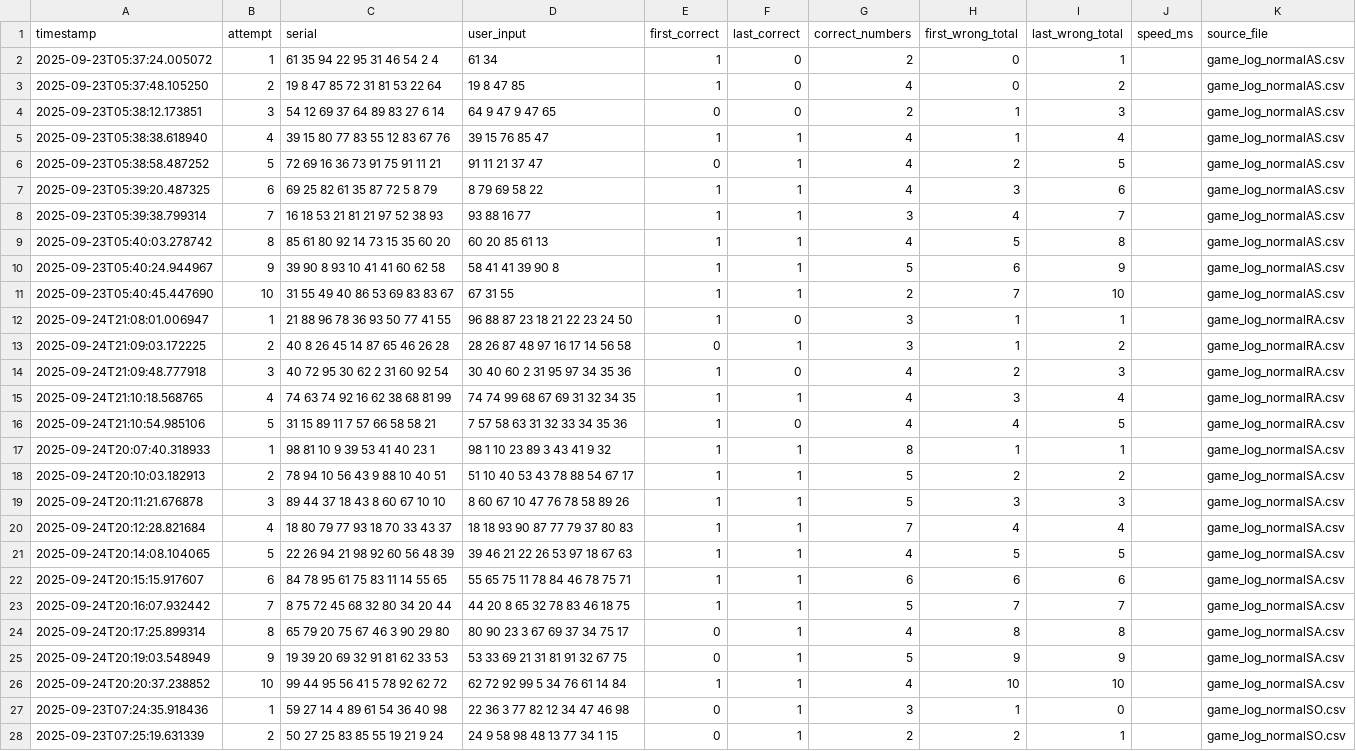
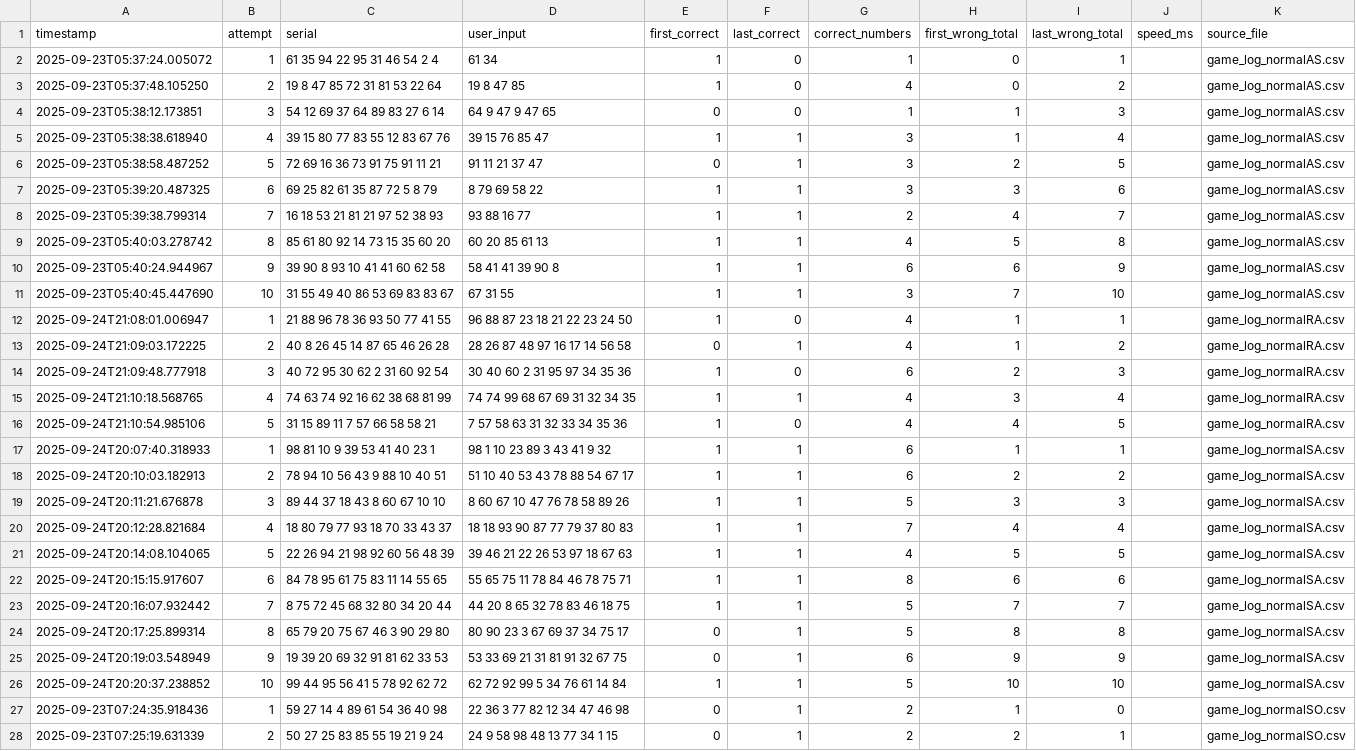
Before and after one commit to GitsUnreal/HumanMemory, a CSV file: FreeRecall/data/TotalNormal.csv, drawn as a sheet; only a part is shown; the diff covers the shown part only.

```diff
--- a/FreeRecall/data/TotalNormal.csv
+++ b/FreeRecall/data/TotalNormal.csv
@@ -1,19 +1,19 @@
 timestamp,attempt,serial,user_input,first_correct,last_correct,correct_numbers,first_wrong_total,last_wrong_total,speed_ms,source_file
-2025-09-23T05:37:24.005072,1,61 35 94 22 95 31 46 54 2 4,61 34,1,0,2,0,1,,game_log_normalAS.csv
+2025-09-23T05:37:24.005072,1,61 35 94 22 95 31 46 54 2 4,61 34,1,0,1,0,1,,game_log_normalAS.csv
 2025-09-23T05:37:48.105250,2,19 8 47 85 72 31 81 53 22 64,19 8 47 85,1,0,4,0,2,,game_log_normalAS.csv
-2025-09-23T05:38:12.173851,3,54 12 69 37 64 89 83 27 6 14,64 9 47 9 47 65,0,0,2,1,3,,game_log_normalAS.csv
-2025-09-23T05:38:38.618940,4,39 15 80 77 83 55 12 83 67 76,39 15 76 85 47,1,1,4,1,4,,game_log_normalAS.csv
-2025-09-23T05:38:58.487252,5,72 69 16 36 73 91 75 91 11 21,91 11 21 37 47,0,1,4,2,5,,game_log_normalAS.csv
-2025-09-23T05:39:20.487325,6,69 25 82 61 35 87 72 5 8 79,8 79 69 58 22,1,1,4,3,6,,game_log_normalAS.csv
-2025-09-23T05:39:38.799314,7,16 18 53 21 81 21 97 52 38 93,93 88 16 77,1,1,3,4,7,,game_log_normalAS.csv
+2025-09-23T05:38:12.173851,3,54 12 69 37 64 89 83 27 6 14,64 9 47 9 47 65,0,0,1,1,3,,game_log_normalAS.csv
+2025-09-23T05:38:38.618940,4,39 15 80 77 83 55 12 83 67 76,39 15 76 85 47,1,1,3,1,4,,game_log_normalAS.csv
+2025-09-23T05:38:58.487252,5,72 69 16 36 73 91 75 91 11 21,91 11 21 37 47,0,1,3,2,5,,game_log_normalAS.csv
+2025-09-23T05:39:20.487325,6,69 25 82 61 35 87 72 5 8 79,8 79 69 58 22,1,1,3,3,6,,game_log_normalAS.csv
+2025-09-23T05:39:38.799314,7,16 18 53 21 81 21 97 52 38 93,93 88 16 77,1,1,2,4,7,,game_log_normalAS.csv
 2025-09-23T05:40:03.278742,8,85 61 80 92 14 73 15 35 60 20,60 20 85 61 13,1,1,4,5,8,,game_log_normalAS.csv
-2025-09-23T05:40:24.944967,9,39 90 8 93 10 41 41 60 62 58,58 41 41 39 90 8,1,1,5,6,9,,game_log_normalAS.csv
-2025-09-23T05:40:45.447690,10,31 55 49 40 86 53 69 83 83 67,67 31 55,1,1,2,7,10,,game_log_normalAS.csv
-2025-09-24T21:08:01.006947,1,21 88 96 78 36 93 50 77 41 55,96 88 87 23 18 21 22 23 24 50,1,0,3,1,1,,game_log_normalRA.csv
-2025-09-24T21:09:03.172225,2,40 8 26 45 14 87 65 46 26 28,28 26 87 48 97 16 17 14 56 58,0,1,3,1,2,,game_log_normalRA.csv
-2025-09-24T21:09:48.777918,3,40 72 95 30 62 2 31 60 92 54,30 40 60 2 31 95 97 34 35 36,1,0,4,2,3,,game_log_normalRA.csv
+2025-09-23T05:40:24.944967,9,39 90 8 93 10 41 41 60 62 58,58 41 41 39 90 8,1,1,6,6,9,,game_log_normalAS.csv
+2025-09-23T05:40:45.447690,10,31 55 49 40 86 53 69 83 83 67,67 31 55,1,1,3,7,10,,game_log_normalAS.csv
+2025-09-24T21:08:01.006947,1,21 88 96 78 36 93 50 77 41 55,96 88 87 23 18 21 22 23 24 50,1,0,4,1,1,,game_log_normalRA.csv
+2025-09-24T21:09:03.172225,2,40 8 26 45 14 87 65 46 26 28,28 26 87 48 97 16 17 14 56 58,0,1,4,1,2,,game_log_normalRA.csv
+2025-09-24T21:09:48.777918,3,40 72 95 30 62 2 31 60 92 54,30 40 60 2 31 95 97 34 35 36,1,0,6,2,3,,game_log_normalRA.csv
 2025-09-24T21:10:18.568765,4,74 63 74 92 16 62 38 68 81 99,74 74 99 68 67 69 31 32 34 35,1,1,4,3,4,,game_log_normalRA.csv
 2025-09-24T21:10:54.985106,5,31 15 89 11 7 57 66 58 58 21,7 57 58 63 31 32 33 34 35 36,1,0,4,4,5,,game_log_normalRA.csv
-2025-09-24T20:07:40.318933,1,98 81 10 9 39 53 41 40 23 1,98 1 10 23 89 3 43 41 9 32,1,1,8,1,1,,game_log_normalSA.csv
-2025-09-24T20:10:03.182913,2,78 94 10 56 43 9 88 10 40 51,51 10 40 53 43 78 88 54 67 17,1,1,5,2,2,,game_log_normalSA.csv
+2025-09-24T20:07:40.318933,1,98 81 10 9 39 53 41 40 23 1,98 1 10 23 89 3 43 41 9 32,1,1,6,1,1,,game_log_normalSA.csv
+2025-09-24T20:10:03.182913,2,78 94 10 56 43 9 88 10 40 51,51 10 40 53 43 78 88 54 67 17,1,1,6,2,2,,game_log_normalSA.csv
 2025-09-24T20:11:21.676878,3,89 44 37 18 43 8 60 67 10 10,8 60 67 10 47 76 78 58 89 26,1,1,5,3,3,,game_log_normalSA.csv
@@ -21,8 +21,8 @@ timestamp,attempt,serial,user_input,first_correct,last_correct,correct_numbers,f
 2025-09-24T20:14:08.104065,5,22 26 94 21 98 92 60 56 48 39,39 46 21 22 26 53 97 18 67 63,1,1,4,5,5,,game_log_normalSA.csv
-2025-09-24T20:15:15.917607,6,84 78 95 61 75 83 11 14 55 65,55 65 75 11 78 84 46 78 75 71,1,1,6,6,6,,game_log_normalSA.csv
+2025-09-24T20:15:15.917607,6,84 78 95 61 75 83 11 14 55 65,55 65 75 11 78 84 46 78 75 71,1,1,8,6,6,,game_log_normalSA.csv
 2025-09-24T20:16:07.932442,7,8 75 72 45 68 32 80 34 20 44,44 20 8 65 32 78 83 46 18 75,1,1,5,7,7,,game_log_normalSA.csv
-2025-09-24T20:17:25.899314,8,65 79 20 75 67 46 3 90 29 80,80 90 23 3 67 69 37 34 75 17,0,1,4,8,8,,game_log_normalSA.csv
-2025-09-24T20:19:03.548949,9,19 39 20 69 32 91 81 62 33 53,53 33 69 21 31 81 91 32 67 75,0,1,5,9,9,,game_log_normalSA.csv
-2025-09-24T20:20:37.238852,10,99 44 95 56 41 5 78 92 62 72,62 72 92 99 5 34 76 61 14 84,1,1,4,10,10,,game_log_normalSA.csv
-2025-09-23T07:24:35.918436,1,59 27 14 4 89 61 54 36 40 98,22 36 3 77 82 12 34 47 46 98,0,1,3,1,0,,game_log_normalSO.csv
+2025-09-24T20:17:25.899314,8,65 79 20 75 67 46 3 90 29 80,80 90 23 3 67 69 37 34 75 17,0,1,5,8,8,,game_log_normalSA.csv
+2025-09-24T20:19:03.548949,9,19 39 20 69 32 91 81 62 33 53,53 33 69 21 31 81 91 32 67 75,0,1,6,9,9,,game_log_normalSA.csv
+2025-09-24T20:20:37.238852,10,99 44 95 56 41 5 78 92 62 72,62 72 92 99 5 34 76 61 14 84,1,1,5,10,10,,game_log_normalSA.csv
+2025-09-23T07:24:35.918436,1,59 27 14 4 89 61 54 36 40 98,22 36 3 77 82 12 34 47 46 98,0,1,2,1,0,,game_log_normalSO.csv
 2025-09-23T07:25:19.631339,2,50 27 25 83 85 55 19 21 9 24,24 9 58 98 48 13 77 34 1 15,0,1,2,2,1,,game_log_normalSO.csv
```
Also changed, not shown: 7 edited cells elsewhere in this file, FreeRecall/data/TotalMemoryPattern.csv, FreeRecall/data/TotalSpeed.csv, 1 other file.
